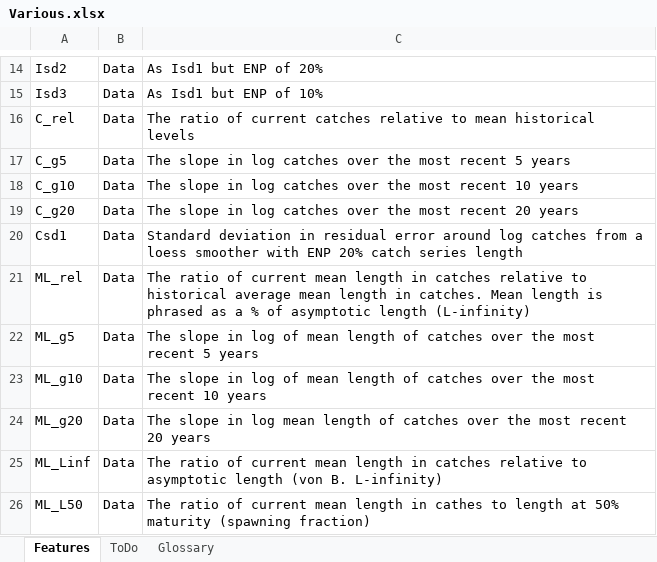
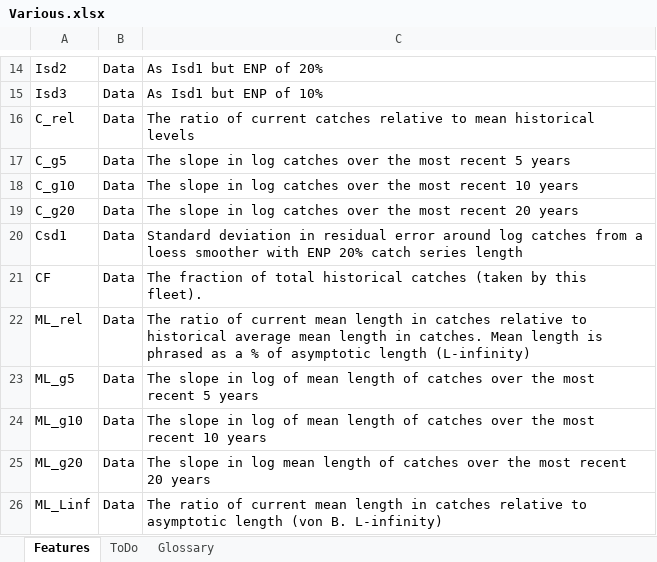
Before and after one commit to Blue-Matter/ETest, an Excel workbook: docs/tables/Various.xlsx, sheet Features, drawn as a sheet; only a part is shown, gaps mark what is left out; the shorter side is filled out with more unchanged rows; values as stored, in another font and other column widths than the file's, no borders; the diff names each change by its address in the sheet, - before the commit and + after, or states it on an @@ line.

```diff
--- a/docs/tables/Various.xlsx (sheet Features)
+++ b/docs/tables/Various.xlsx (sheet Features)
+row 21: CF | Data | The fraction of total historical catches (taken by this fleet).
```
Also changed, not shown: 26 other files.
